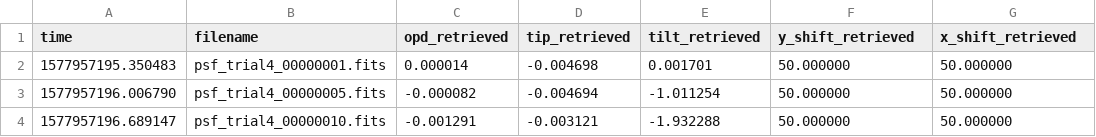
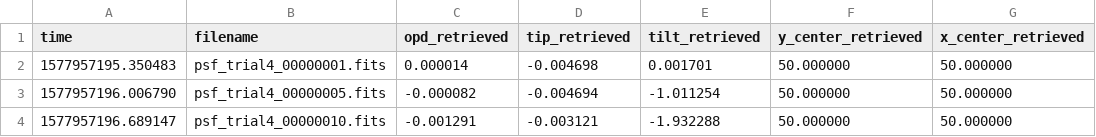
Before and after one commit to mwanakijiji/lbti_fizeau_control, a CSV file: data/trial4_200102_retrieved.csv, drawn as a sheet; only a part is shown.

Commit message:
csv update

```diff
--- a/data/trial4_200102_retrieved.csv
+++ b/data/trial4_200102_retrieved.csv
@@ -1,2 +1,2 @@
-time,filename,opd_retrieved,tip_retrieved,tilt_retrieved,y_shift_retrieved,x_shift_retrieved
+time,filename,opd_retrieved,tip_retrieved,tilt_retrieved,y_center_retrieved,x_center_retrieved
 1577957195.350483,psf_trial4_00000001.fits,0.000014,-0.004698,0.001701,50.000000,50.000000
```
